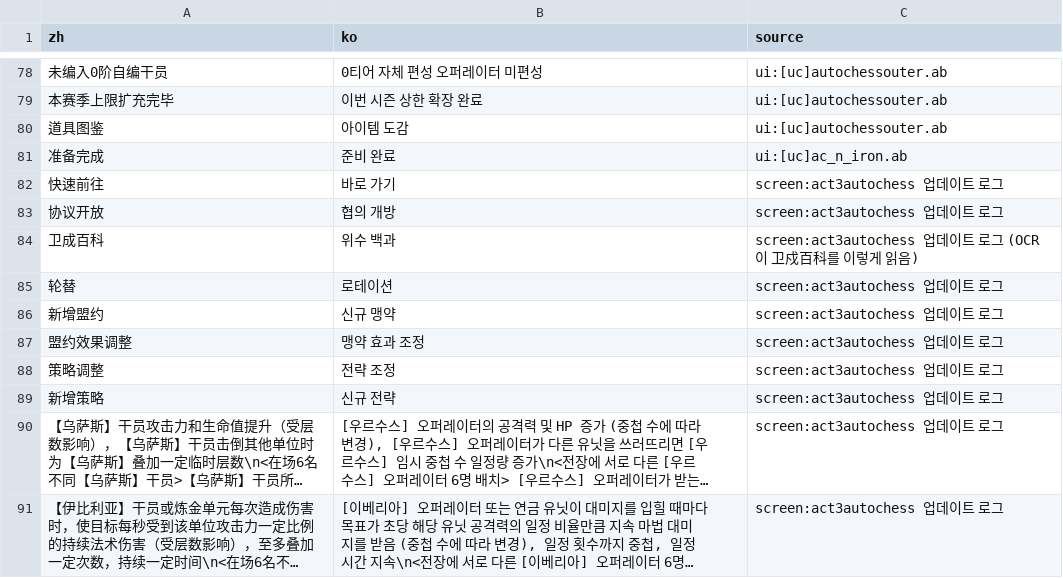
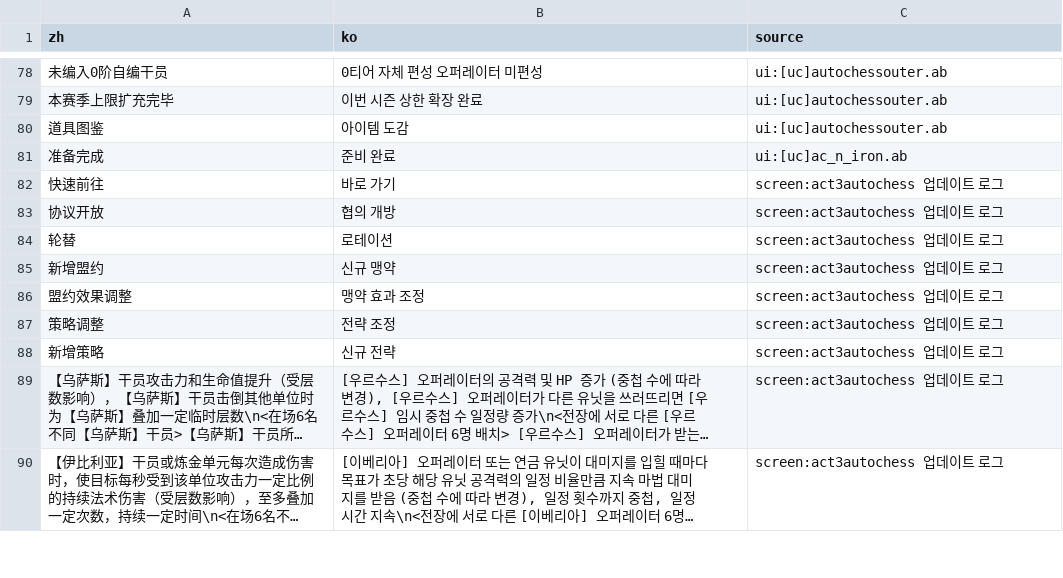
Before and after one commit to SanyangForest/arknights-kr-overlay, a TSV file: extra/claude_screen05.tsv, drawn as a sheet; only a part is shown, gaps mark what is left out; long unchanged cells end in …; removed rows and columns are numbered as before the commit, all else as after; the diff covers the shown part only; the diff names each change by its address in the sheet, - before the commit and + after, or states it on an @@ line.

```diff
--- a/extra/claude_screen05.tsv
+++ b/extra/claude_screen05.tsv
-row 84: 卫成百科 | 위수 백과 | screen:act3autochess 업데이트 로그 (OCR이 卫戍百科를 이렇게 읽음)
```
Also changed, not shown: 28 added rows elsewhere in this file, extra/claude_screen01.tsv, extra/claude_screen04.tsv, 22 other files.
